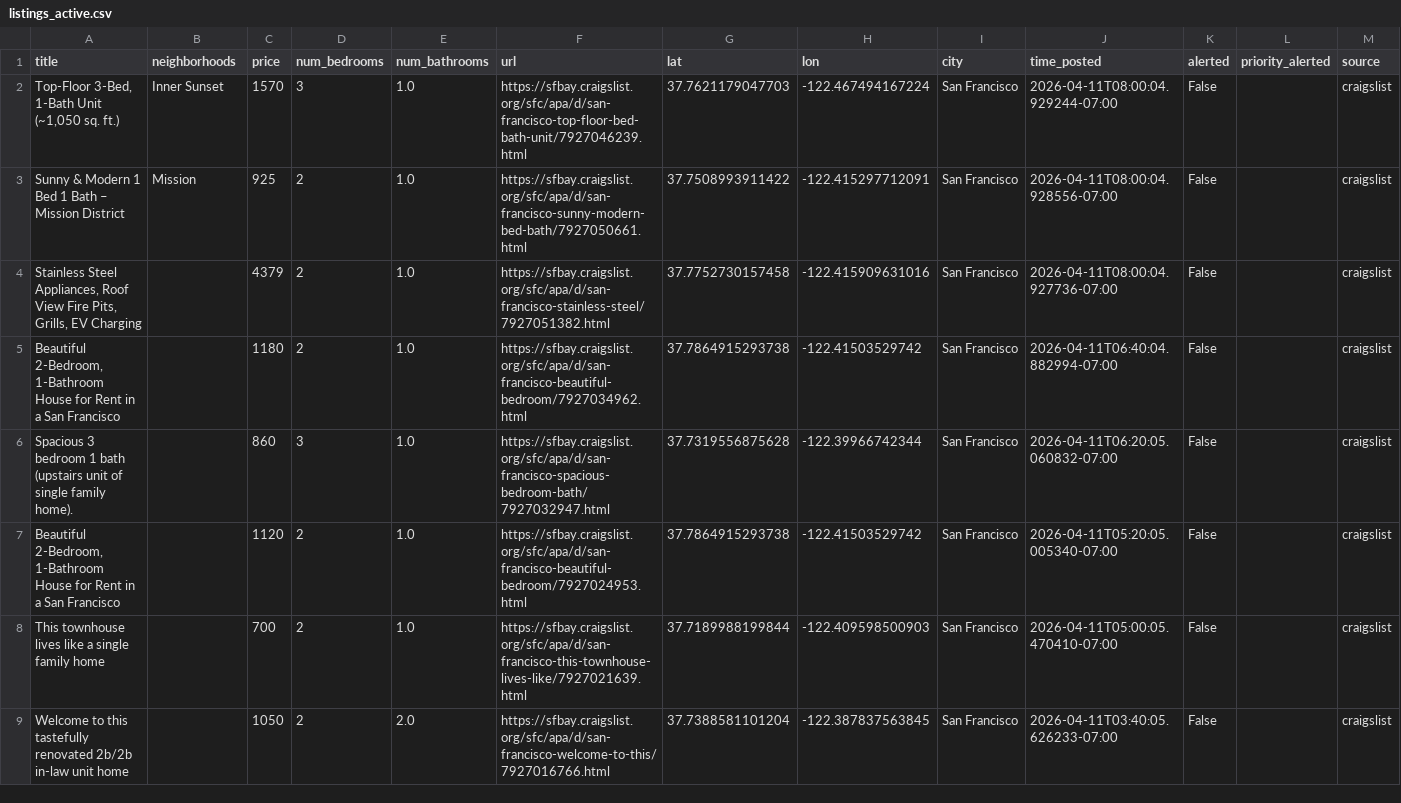
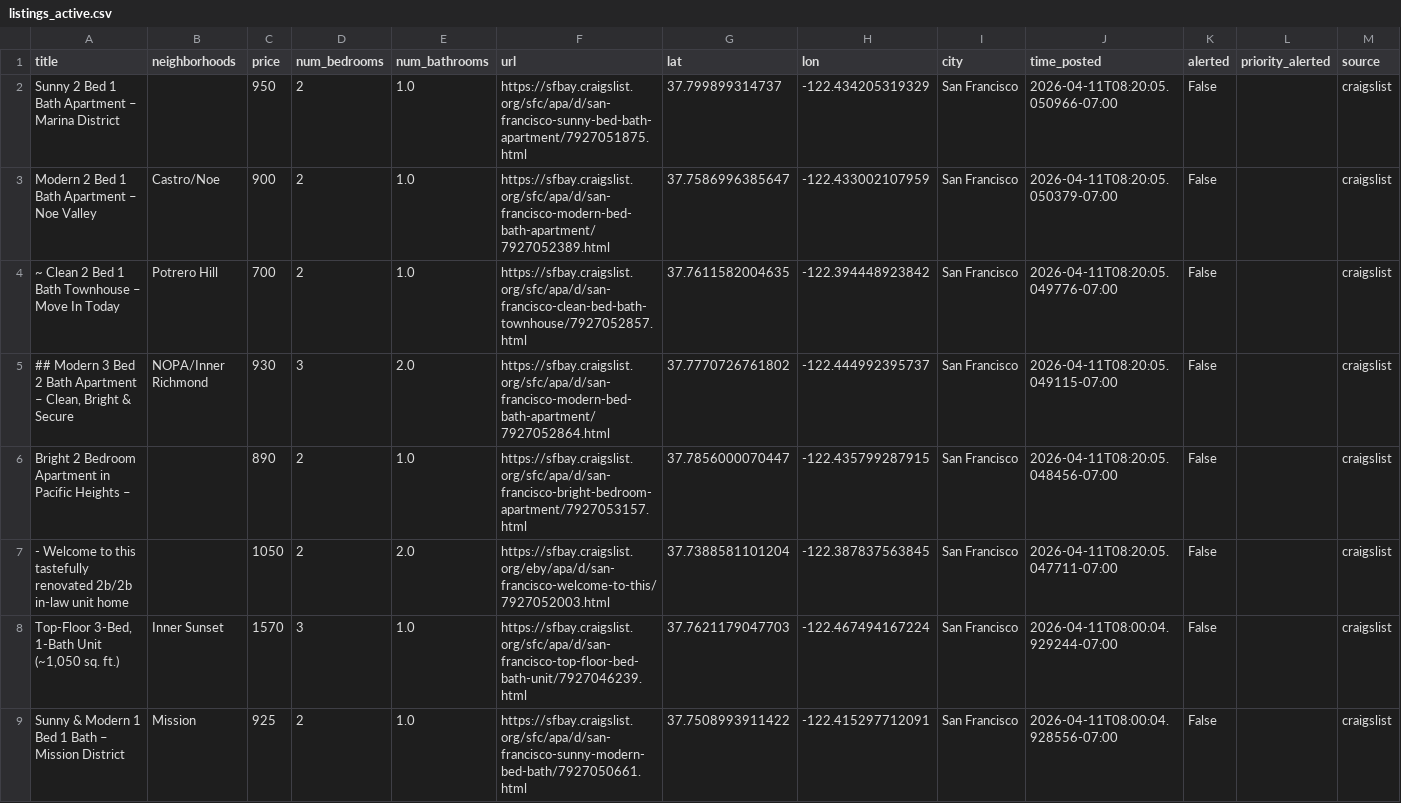
Before and after one commit to dHbdHbdHb/craigslist_alert, a CSV file: craigslist_data/listings_active.csv, drawn as a sheet; only a part is shown; the shorter side is filled out with more unchanged rows; rows hold the shown columns only; the diff names each change by its address in the sheet, - before the commit and + after, or states it on an @@ line.

Commit message:
Auto-update listings: 2026-04-11 08:22:05

```diff
--- a/craigslist_data/listings_active.csv
+++ b/craigslist_data/listings_active.csv
+row 2: Sunny 2 Bed 1 Bath Apartment – Marina District |  | 950 | 2 | 1.0 | https://sfbay.craigslist.org/sfc/apa/d/san-francisco-sunny-bed-bath-apartment/7927051875.html | 37.799899314737 | -122.434205319329 | San Francisco | 2026-04-11T08:20:05.050966-07:00 | False |  | craigslist
+row 3: Modern 2 Bed 1 Bath Apartment – Noe Valley | Castro/Noe | 900 | 2 | 1.0 | https://sfbay.craigslist.org/sfc/apa/d/san-francisco-modern-bed-bath-apartment/7927052389.html | 37.7586996385647 | -122.433002107959 | San Francisco | 2026-04-11T08:20:05.050379-07:00 | False |  | craigslist
+row 4: ~ Clean 2 Bed 1 Bath Townhouse – Move In Today | Potrero Hill | 700 | 2 | 1.0 | https://sfbay.craigslist.org/sfc/apa/d/san-francisco-clean-bed-bath-townhouse/7927052857.html | 37.7611582004635 | -122.394448923842 | San Francisco | 2026-04-11T08:20:05.049776-07:00 | False |  | craigslist
+row 5: ## Modern 3 Bed 2 Bath Apartment – Clean, Bright & Secure | NOPA/Inner Richmond | 930 | 3 | 2.0 | https://sfbay.craigslist.org/sfc/apa/d/san-francisco-modern-bed-bath-apartment/7927052864.html | 37.7770726761802 | -122.444992395737 | San Francisco | 2026-04-11T08:20:05.049115-07:00 | False |  | craigslist
+row 6: Bright 2 Bedroom Apartment in Pacific Heights – |  | 890 | 2 | 1.0 | https://sfbay.craigslist.org/sfc/apa/d/san-francisco-bright-bedroom-apartment/7927053157.html | 37.7856000070447 | -122.435799287915 | San Francisco | 2026-04-11T08:20:05.048456-07:00 | False |  | craigslist
+row 7: - Welcome to this tastefully renovated 2b/2b in-law unit home |  | 1050 | 2 | 2.0 | https://sfbay.craigslist.org/eby/apa/d/san-francisco-welcome-to-this/7927052003.html | 37.7388581101204 | -122.387837563845 | San Francisco | 2026-04-11T08:20:05.047711-07:00 | False |  | craigslist
```
Also changed, not shown: 1 other file.
